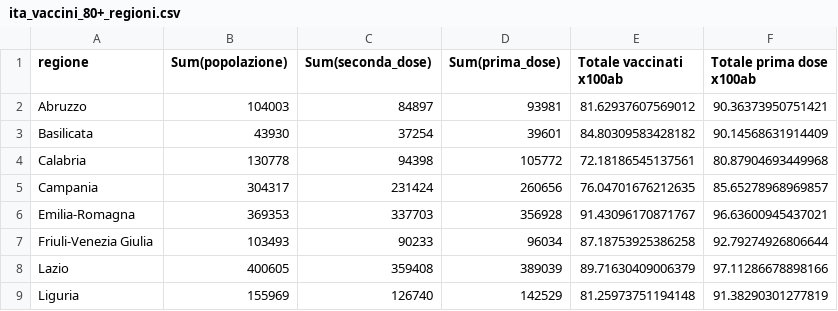
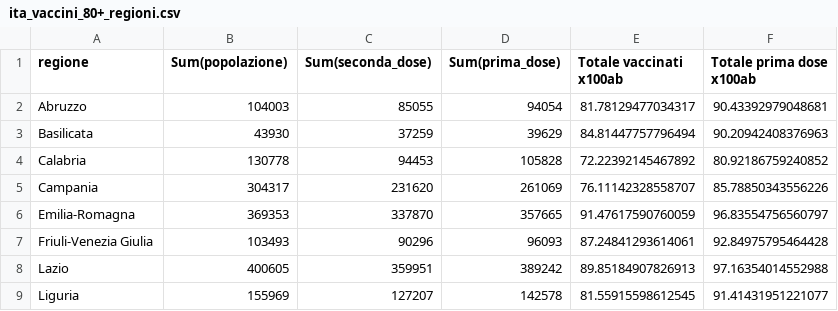
Before and after one commit to Scienzainrete/covid-19, a CSV file: ita_vaccini_80+_regioni.csv, drawn as a sheet; only a part is shown; the diff covers the shown part only.

```diff
--- a/ita_vaccini_80+_regioni.csv
+++ b/ita_vaccini_80+_regioni.csv
@@ -1,9 +1,9 @@
 "regione","Sum(popolazione)","Sum(seconda_dose)","Sum(prima_dose)","Totale vaccinati x100ab","Totale prima dose x100ab"
-"Abruzzo",104003,84897,93981,81.62937607569012,90.36373950751421
-"Basilicata",43930,37254,39601,84.80309583428182,90.14568631914409
-"Calabria",130778,94398,105772,72.18186545137561,80.87904693449968
-"Campania",304317,231424,260656,76.04701676212635,85.65278968969857
-"Emilia-Romagna",369353,337703,356928,91.43096170871767,96.63600945437021
-"Friuli-Venezia Giulia",103493,90233,96034,87.18753925386258,92.79274926806644
-"Lazio",400605,359408,389039,89.71630409006379,97.11286678898166
-"Liguria",155969,126740,142529,81.25973751194148,91.38290301277819
+"Abruzzo",104003,85055,94054,81.78129477034317,90.43392979048681
+"Basilicata",43930,37259,39629,84.81447757796494,90.20942408376963
+"Calabria",130778,94453,105828,72.22392145467892,80.92186759240852
+"Campania",304317,231620,261069,76.11142328558707,85.78850343556226
+"Emilia-Romagna",369353,337870,357665,91.47617590760059,96.83554756560797
+"Friuli-Venezia Giulia",103493,90296,96093,87.24841293614061,92.84975795464428
+"Lazio",400605,359951,389242,89.85184907826913,97.16354014552988
+"Liguria",155969,127207,142578,81.55915598612545,91.41431951221077
```
Also changed, not shown: 52 edited cells elsewhere in this file, ecdc_casi_100k.csv, ecdc_morti_100k.csv.
